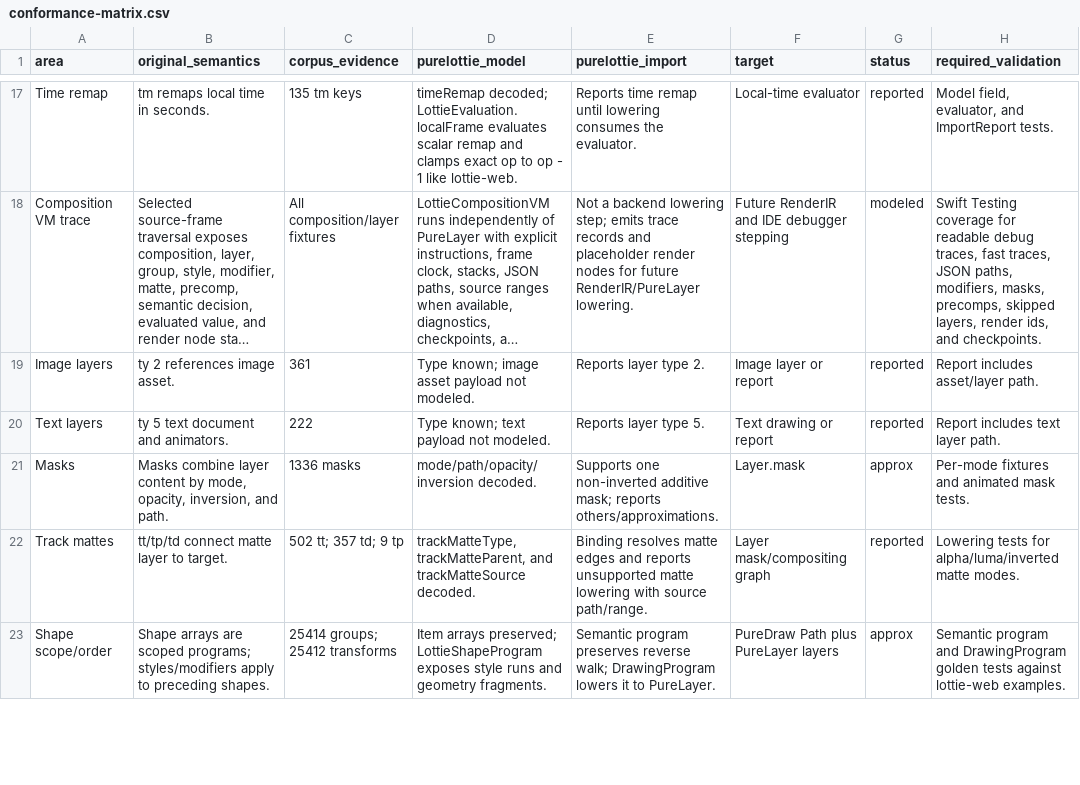
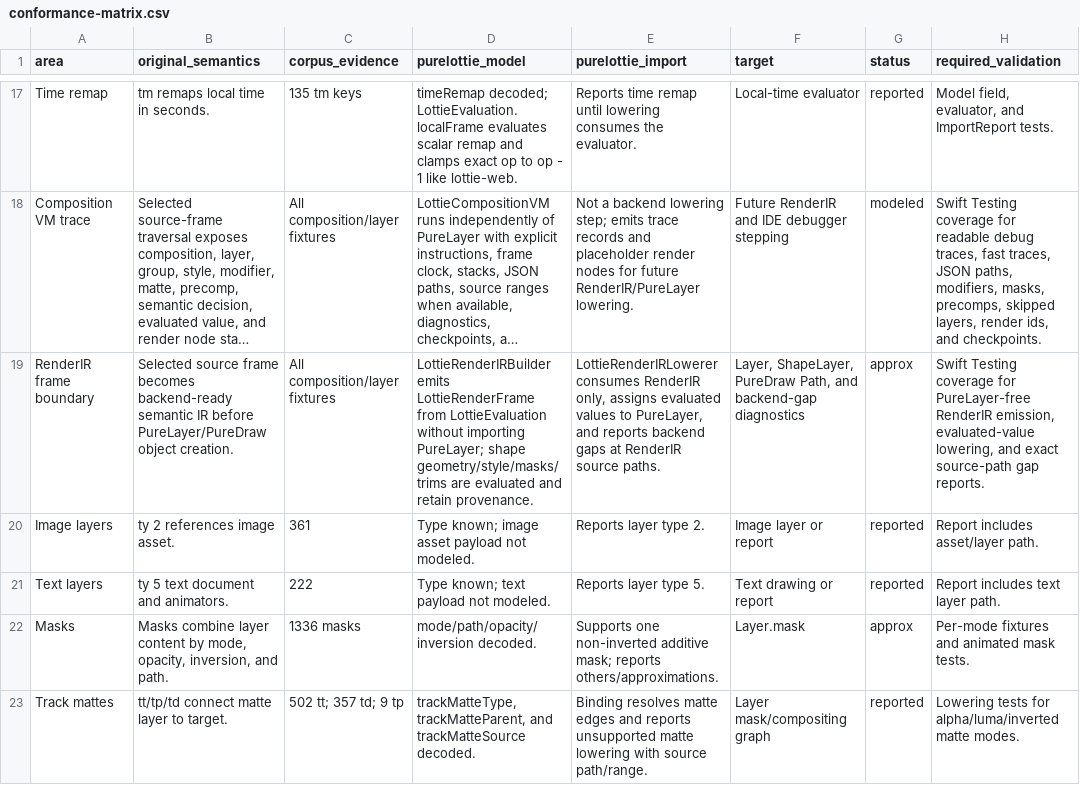
Before and after one commit to mihaelamj/PureLottie, a CSV file: docs/lottie-format/conformance-matrix.csv, drawn as a sheet; only a part is shown, gaps mark what is left out; the shorter side is filled out with more unchanged rows; long unchanged cells end in …; the diff names each change by its address in the sheet, - before the commit and + after, or states it on an @@ line.

Commit message:
feat(render-ir): add render boundary lowering

```diff
--- a/docs/lottie-format/conformance-matrix.csv
+++ b/docs/lottie-format/conformance-matrix.csv
+row 19: RenderIR frame boundary | Selected source frame becomes backend-ready semantic IR before PureLayer/PureDraw object creation. | All composition/layer fixtures | LottieRenderIRBuilder emits LottieRenderFrame from LottieEvaluation without importing PureLayer; shape geometry/style/masks/trims are evaluated and retain provenance. | LottieRenderIRLowerer consumes RenderIR only, assigns evaluated values to PureLayer, and reports backend gaps at RenderIR source paths. | Layer, ShapeLayer, PureDraw Path, and backend-gap diagnostics | approx | Swift Testing coverage for PureLayer-free RenderIR emission, evaluated-value lowering, and exact source-path gap reports.
```
Also changed, not shown: 5 other files.
